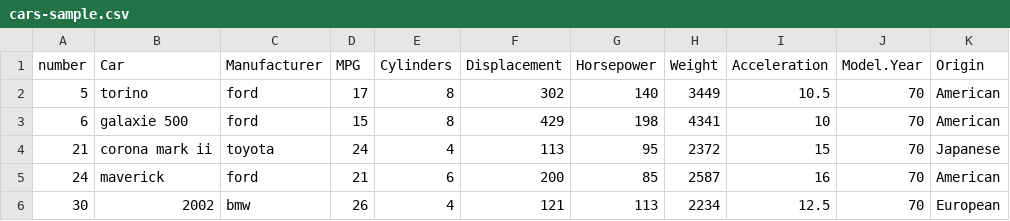
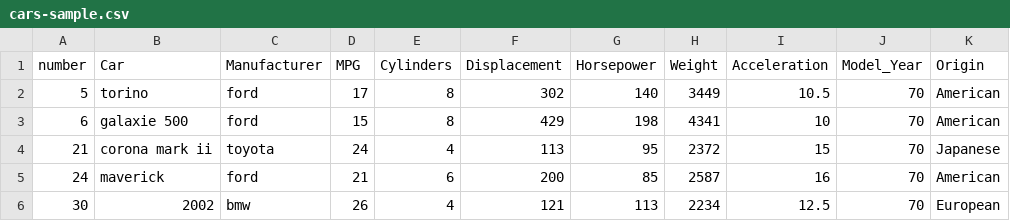
Before and after one commit to wbahm/filehost, a CSV file: cars-sample.csv, drawn as a sheet; only a part is shown.

Commit message:
Update cars-sample.csv

```diff
--- a/cars-sample.csv
+++ b/cars-sample.csv
@@ -1,2 +1,2 @@
-number,Car,Manufacturer,MPG,Cylinders,Displacement,Horsepower,Weight,Acceleration,Model.Year,Origin
+number,Car,Manufacturer,MPG,Cylinders,Displacement,Horsepower,Weight,Acceleration,Model_Year,Origin
 5,torino,ford,17,8,302,140,3449,10.5,70,American
```
